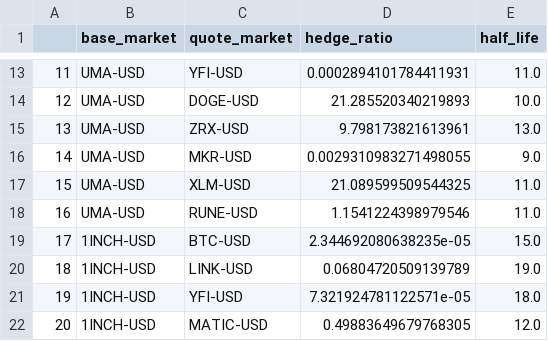
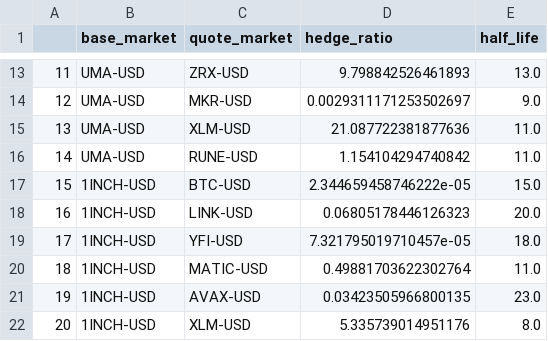
Before and after one commit to gabriele-franco/dydx-trading-bot, a CSV file: program/cointegrated_pairs.csv, drawn as a sheet; only a part is shown, gaps mark what is left out; the diff covers the shown part only.

```diff
--- a/program/cointegrated_pairs.csv
+++ b/program/cointegrated_pairs.csv
@@ -13,10 +13,10 @@
-11,UMA-USD,YFI-USD,0.0002894101784411931,11.0
-12,UMA-USD,DOGE-USD,21.285520340219893,10.0
-13,UMA-USD,ZRX-USD,9.798173821613961,13.0
-14,UMA-USD,MKR-USD,0.0029310983271498055,9.0
-15,UMA-USD,XLM-USD,21.089599509544325,11.0
-16,UMA-USD,RUNE-USD,1.1541224398979546,11.0
-17,1INCH-USD,BTC-USD,2.344692080638235e-05,15.0
-18,1INCH-USD,LINK-USD,0.06804720509139789,19.0
-19,1INCH-USD,YFI-USD,7.321924781122571e-05,18.0
-20,1INCH-USD,MATIC-USD,0.49883649679768305,12.0
+11,UMA-USD,ZRX-USD,9.798842526461893,13.0
+12,UMA-USD,MKR-USD,0.0029311171253502697,9.0
+13,UMA-USD,XLM-USD,21.087722381877636,11.0
+14,UMA-USD,RUNE-USD,1.154104294740842,11.0
+15,1INCH-USD,BTC-USD,2.344659458746222e-05,15.0
+16,1INCH-USD,LINK-USD,0.06805178446126323,20.0
+17,1INCH-USD,YFI-USD,7.321795019710457e-05,18.0
+18,1INCH-USD,MATIC-USD,0.49881703622302764,11.0
+19,1INCH-USD,AVAX-USD,0.03423505966800135,23.0
+20,1INCH-USD,XLM-USD,5.335739014951176,8.0
```
Also changed, not shown: 98 edited cells elsewhere in this file, 2 other files.
